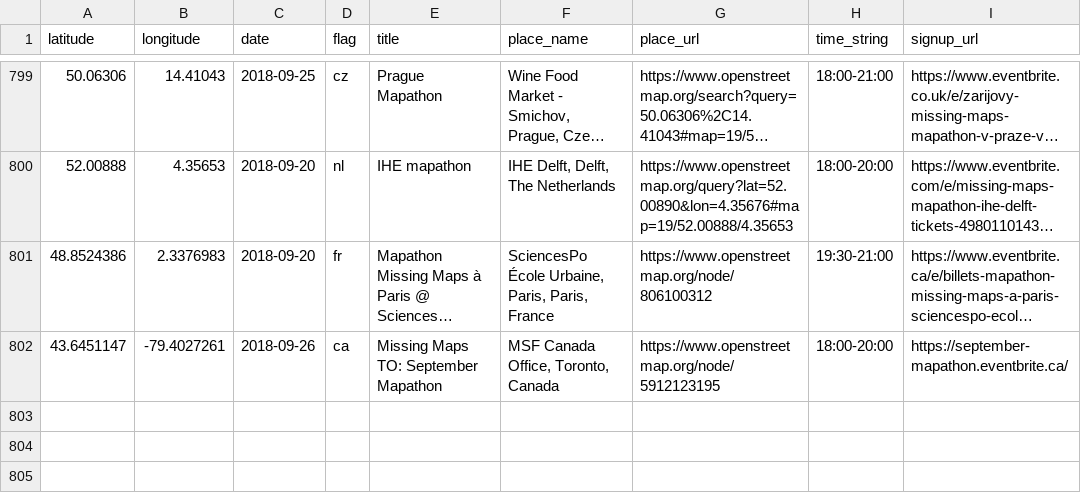
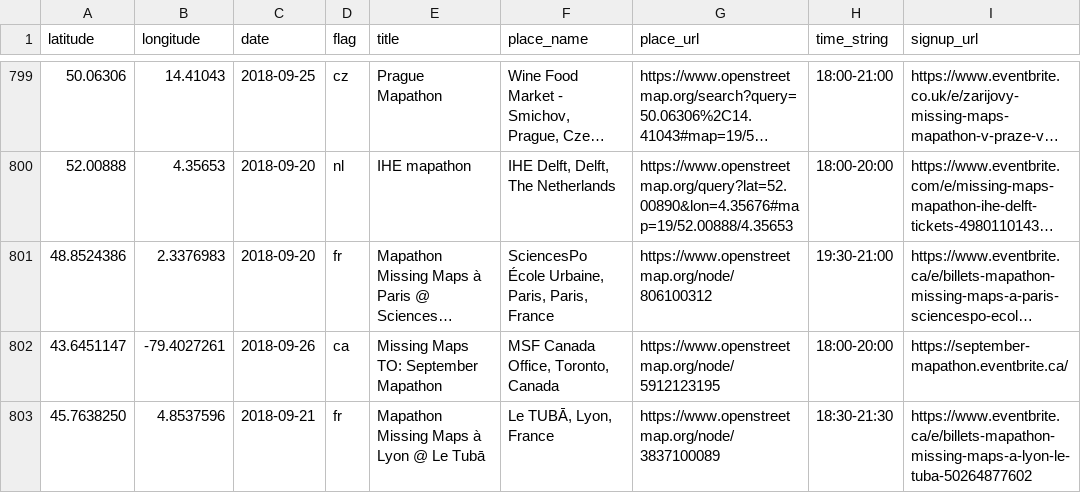
Before and after one commit to MissingMaps/events, a CSV file: events.csv, drawn as a sheet; only a part is shown, gaps mark what is left out; long unchanged cells end in ….

Commit message:
Update events.csv

```diff
--- a/events.csv
+++ b/events.csv
@@ -802 +802,2 @@ latitude,longitude,date,flag,title,place_name,place_url,time_string,signup_url
 43.6451147,-79.4027261,2018-09-26,ca,"Missing Maps TO: September Mapathon","MSF Canada Office, Toronto, Canada",https://www.openstreetmap.org/node/5912123195,"18:00-20:00",https://september-mapathon.eventbrite.ca/
+45.7638250,4.8537596,2018-09-21,fr,"Mapathon Missing Maps à Lyon @ Le Tubā","Le TUBĀ, Lyon, France",https://www.openstreetmap.org/node/3837100089,"18:30-21:30",https://www.eventbrite.ca/e/billets-mapathon-missing-maps-a-lyon-le-tuba-50264877602
```
